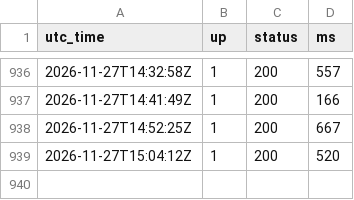
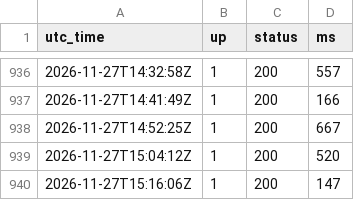
Before and after one commit to cloudwarriors-ai/pscx-status, a CSV file: history/pscx-website.csv, drawn as a sheet; only a part is shown, gaps mark what is left out.

```diff
--- a/history/pscx-website.csv
+++ b/history/pscx-website.csv
@@ -939 +939,2 @@ utc_time,up,status,ms
 2026-11-27T15:04:12Z,1,200,520
+2026-11-27T15:16:06Z,1,200,147
```
